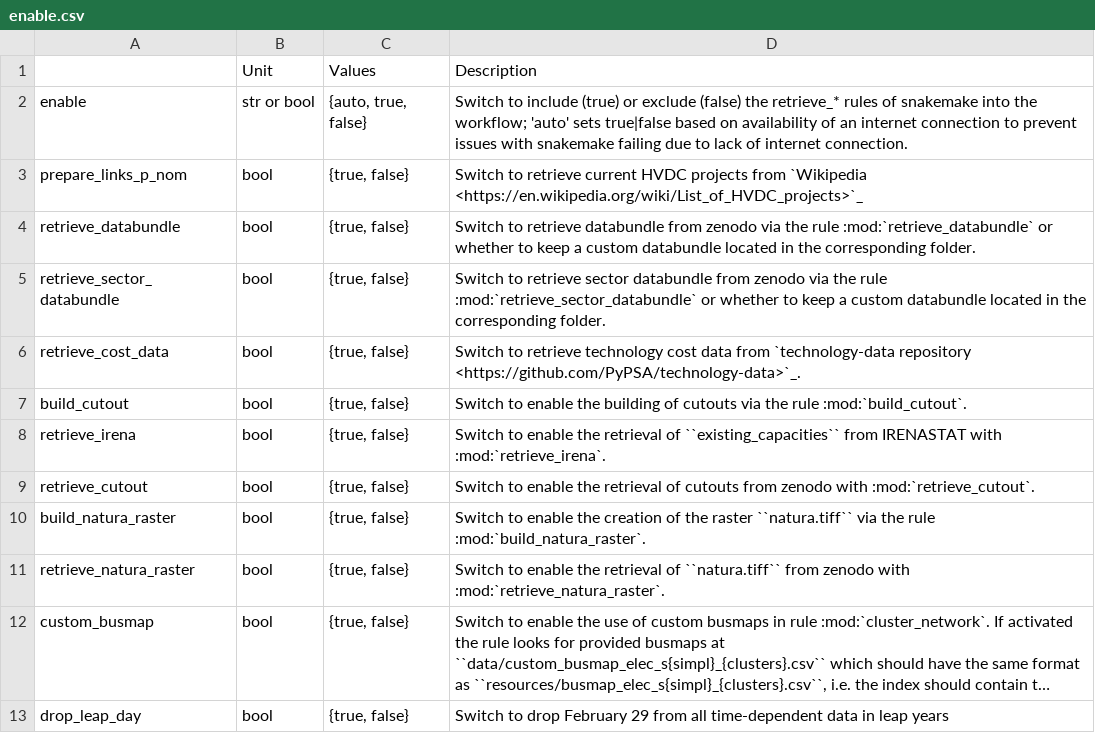
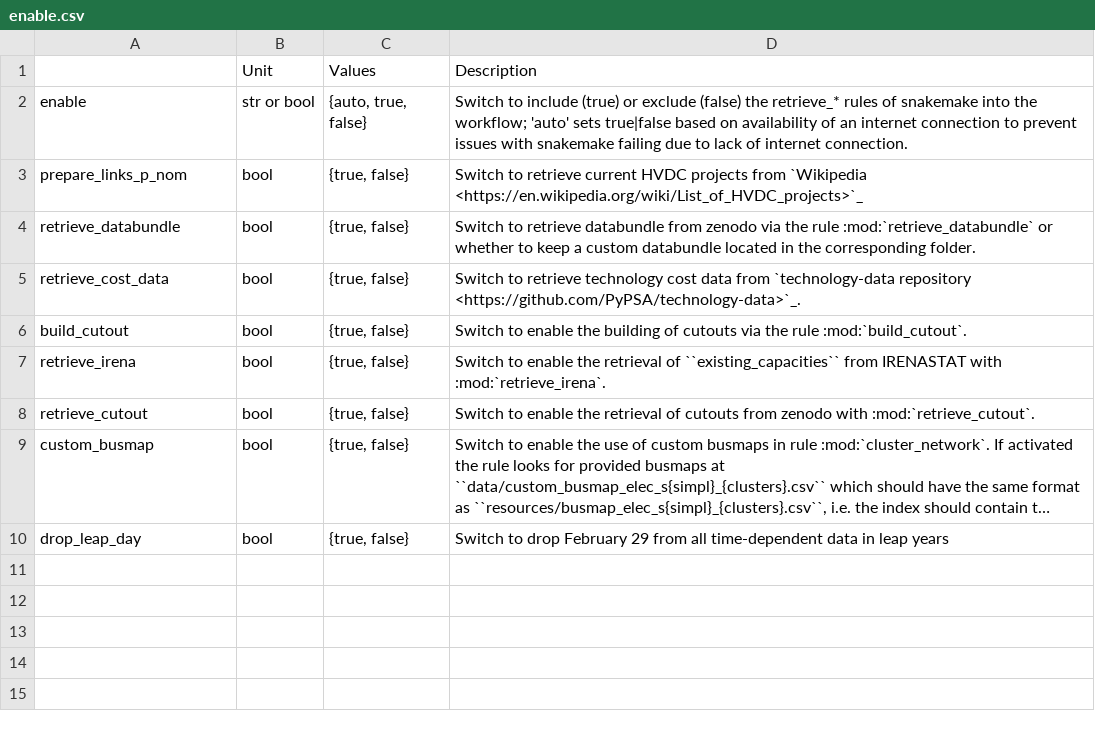
Before and after one commit to AGGM-AG/pypsa-at, a CSV file: doc/configtables/enable.csv, drawn as a sheet; long unchanged cells end in …; the diff names each change by its address in the sheet, - before the commit and + after, or states it on an @@ line.

Commit message:
update and reduce databundle size

```diff
--- a/doc/configtables/enable.csv
+++ b/doc/configtables/enable.csv
-row 5: retrieve_sector_databundle | bool | {true, false} | Switch to retrieve sector databundle from zenodo via the rule :mod:`retrieve_sector_databundle` or whether to keep a custom databundle located in the corresponding folder.
-row 10: build_natura_raster | bool | {true, false} | Switch to enable the creation of the raster ``natura.tiff`` via the rule :mod:`build_natura_raster`.
-row 11: retrieve_natura_raster | bool | {true, false} | Switch to enable the retrieval of ``natura.tiff`` from zenodo with :mod:`retrieve_natura_raster`.
```
Also changed, not shown: doc/configtables/licenses.csv, 20 other files.
